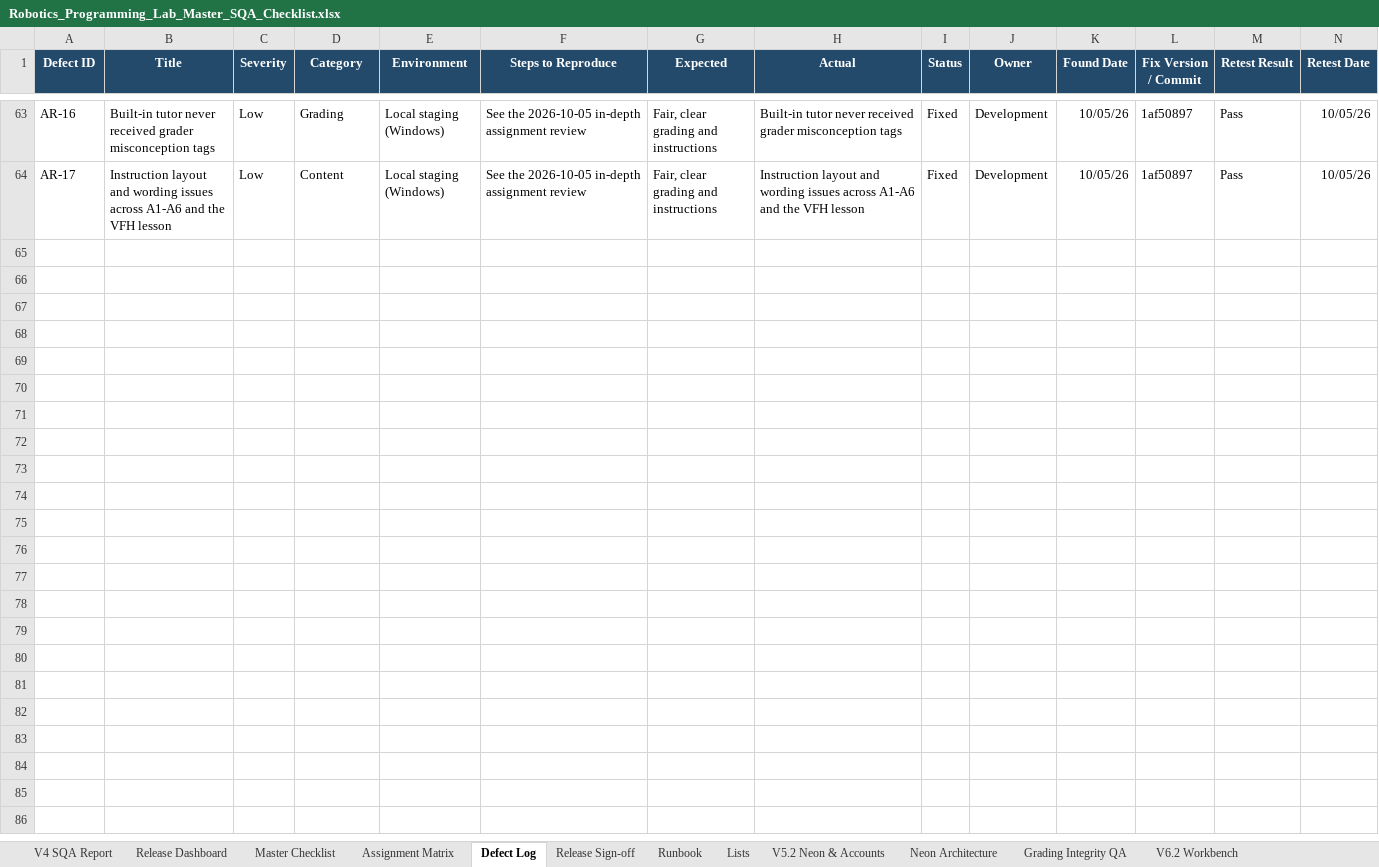
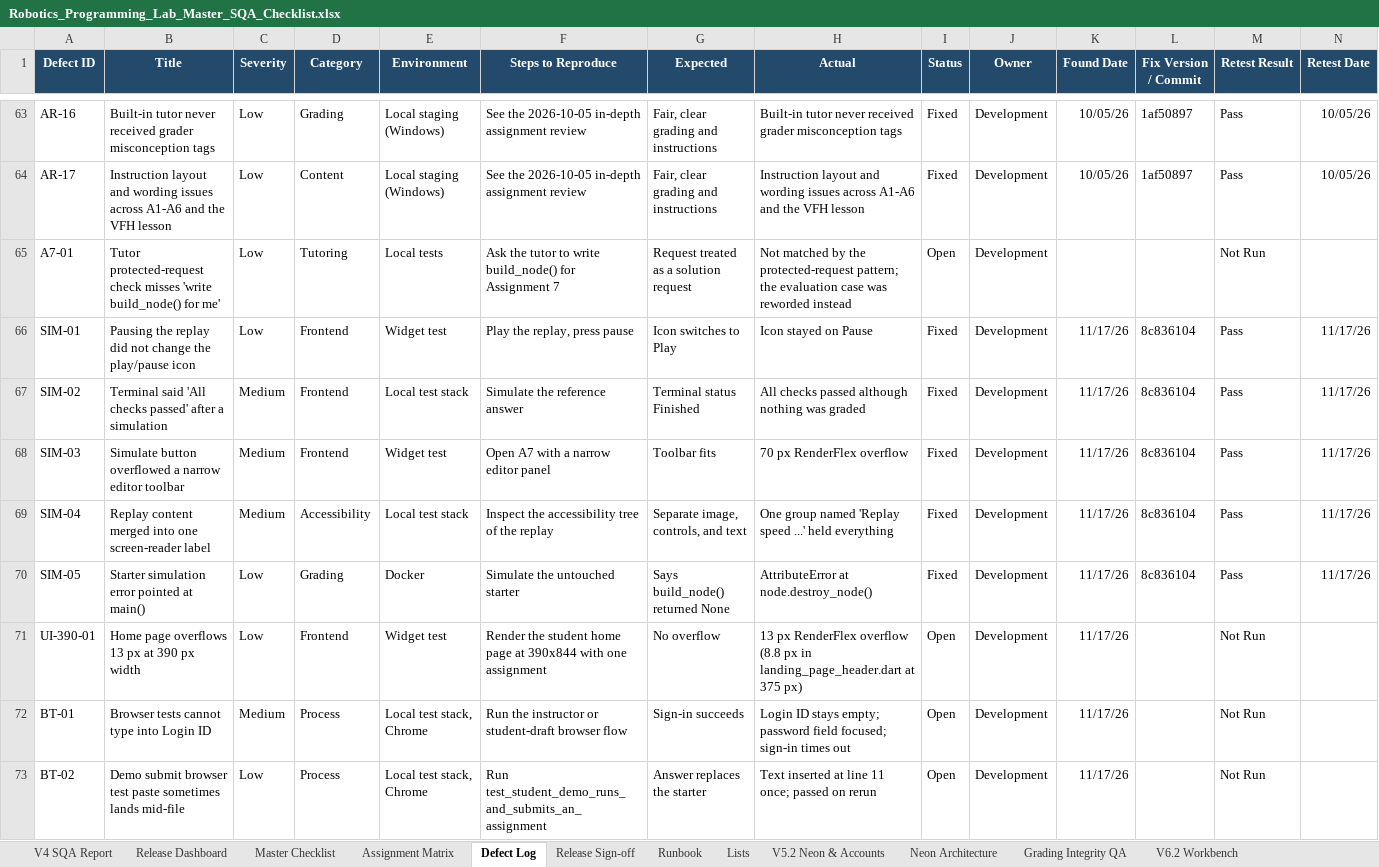
Before and after one commit to CS-Ponkoj/Robotics-Programming-Lab-Live, an Excel workbook: docs/sqa/Robotics_Programming_Lab_Master_SQA_Checklist.xlsx, sheet Defect Log, drawn as a sheet; only a part is shown, gaps mark what is left out; values as stored, in another font and other column widths than the file's, no borders; table styles not drawn; rows hold the shown columns only; the diff names each change by its address in the sheet, - before the commit and + after, or states it on an @@ line.

Commit message:
Record SQA for Assignment 7, the robot simulation, and Old assignments

```diff
--- a/docs/sqa/Robotics_Programming_Lab_Master_SQA_Checklist.xlsx (sheet Defect Log)
+++ b/docs/sqa/Robotics_Programming_Lab_Master_SQA_Checklist.xlsx (sheet Defect Log)
+row 65: A7-01 | Tutor protected-request check misses 'write build_node() for me' | Low | Tutoring | Local tests | Ask the tutor to write build_node() for Assignment 7 | Request treated as a solution request | Not matched by the protected-request pattern; the evaluation case was reworded instead | Open | Development |  |  | Not Run
+row 66: SIM-01 | Pausing the replay did not change the play/pause icon | Low | Frontend | Widget test | Play the replay, press pause | Icon switches to Play | Icon stayed on Pause | Fixed | Development | 11/17/26 | 8c836104 | Pass | 11/17/26
+row 67: SIM-02 | Terminal said 'All checks passed' after a simulation | Medium | Frontend | Local test stack | Simulate the reference answer | Terminal status Finished | All checks passed although nothing was graded | Fixed | Development | 11/17/26 | 8c836104 | Pass | 11/17/26
+row 68: SIM-03 | Simulate button overflowed a narrow editor toolbar | Medium | Frontend | Widget test | Open A7 with a narrow editor panel | Toolbar fits | 70 px RenderFlex overflow | Fixed | Development | 11/17/26 | 8c836104 | Pass | 11/17/26
+row 69: SIM-04 | Replay content merged into one screen-reader label | Medium | Accessibility | Local test stack | Inspect the accessibility tree of the replay | Separate image, controls, and text | One group named 'Replay speed ...' held everything | Fixed | Development | 11/17/26 | 8c836104 | Pass | 11/17/26
+row 70: SIM-05 | Starter simulation error pointed at main() | Low | Grading | Docker | Simulate the untouched starter | Says build_node() returned None | AttributeError at node.destroy_node() | Fixed | Development | 11/17/26 | 8c836104 | Pass | 11/17/26
+row 71: UI-390-01 | Home page overflows 13 px at 390 px width | Low | Frontend | Widget test | Render the student home page at 390x844 with one assignment | No overflow | 13 px RenderFlex overflow (8.8 px in landing_page_header.dart at 375 px) | Open | Development | 11/17/26 |  | Not Run
+row 72: BT-01 | Browser tests cannot type into Login ID | Medium | Process | Local test stack, Chrome | Run the instructor or student-draft browser flow | Sign-in succeeds | Login ID stays empty; password field focused; sign-in times out | Open | Development | 11/17/26 |  | Not Run
+row 73: BT-02 | Demo submit browser test paste sometimes lands mid-file | Low | Process | Local test stack, Chrome | Run test_student_demo_runs_and_submits_an_assignment | Answer replaces the starter | Text inserted at line 11 once; passed on rerun | Open | Development | 11/17/26 |  | Not Run
```
Also changed, not shown: sheet Master Checklist, sheet Release Dashboard, sheet QA Run History, sheet Release Sign-off, sheet Assignment Matrix, other sheet tabs.
